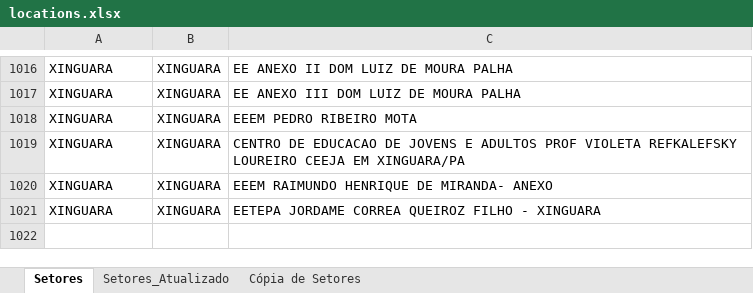
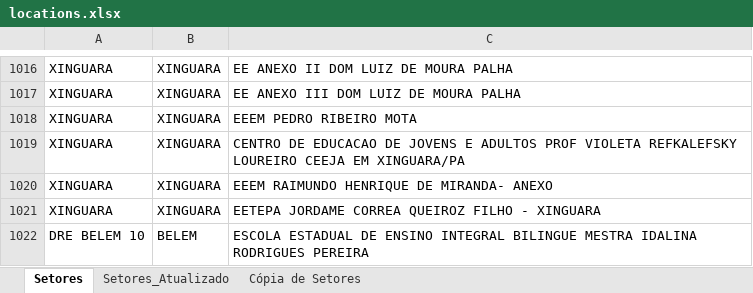
Before and after one commit to lucasonline0/CENSO-Operacional-Escolas, an Excel workbook: api/data/locations.xlsx, sheet Setores, drawn as a sheet; only a part is shown, gaps mark what is left out; values as stored, in another font and other column widths than the file's, no borders; charts and pictures not drawn; the diff names each change by its address in the sheet, - before the commit and + after, or states it on an @@ line.

Commit message:
Atualização base escolas

```diff
--- a/api/data/locations.xlsx (sheet Setores)
+++ b/api/data/locations.xlsx (sheet Setores)
+row 1022: DRE BELEM 10 | BELEM | ESCOLA ESTADUAL DE ENSINO INTEGRAL BILINGUE MESTRA IDALINA RODRIGUES PEREIRA
```
Also changed, not shown: formulas that keep their value, charts or pictures, 1 other file.
